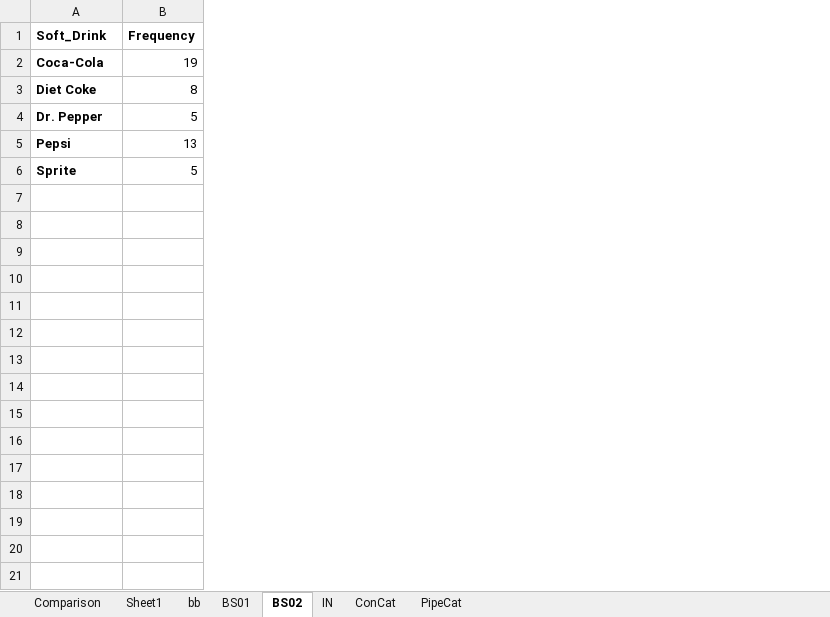
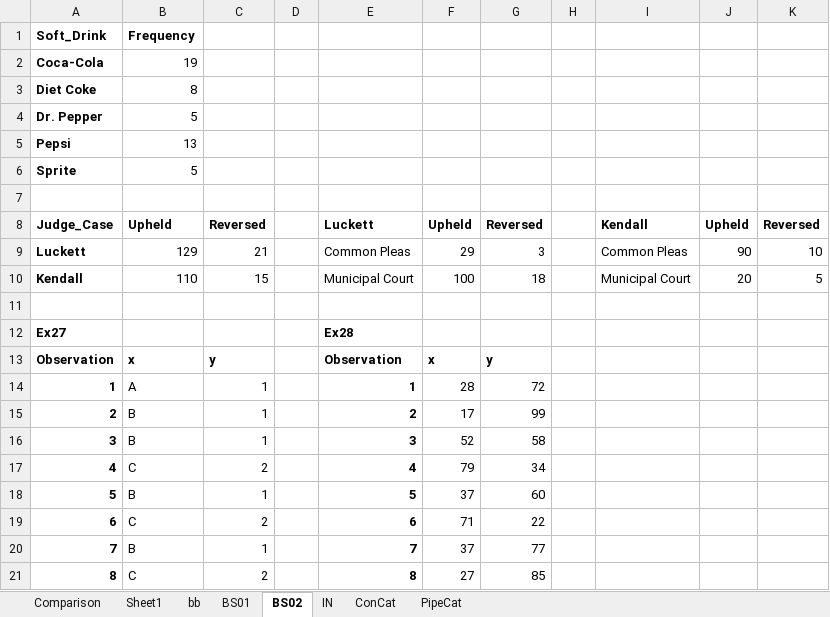
Before and after one commit to shivam7898/xADSM, an Excel workbook: data/aa.xlsx, sheet BS02, drawn as a sheet; only a part is shown; values as stored, in another font and other column widths than the file's, no borders; the diff covers the shown part only; the diff names each change by its address in the sheet, - before the commit and + after, or states it on an @@ line.

```diff
--- a/data/aa.xlsx (sheet BS02)
+++ b/data/aa.xlsx (sheet BS02)
+column C, empty
+column D, empty
+column E, empty
+column F, empty
+column G, empty
+column H, empty
+column I, empty
+column J, empty
+column K, empty
+row 7: (empty)
+row 8: Judge_Case | Upheld | Reversed |  | Luckett | Upheld | Reversed |  | Kendall | Upheld | Reversed
+row 9: Luckett | 129 | 21 |  | Common Pleas | 29 | 3 |  | Common Pleas | 90 | 10
+row 10: Kendall | 110 | 15 |  | Municipal Court | 100 | 18 |  | Municipal Court | 20 | 5
+row 11: (empty)
+row 12: Ex27 |  |  |  | Ex28
+row 13: Observation | x | y |  | Observation | x | y
+row 14: 1 | A | 1 |  | 1 | 28 | 72
+row 15: 2 | B | 1 |  | 2 | 17 | 99
+row 16: 3 | B | 1 |  | 3 | 52 | 58
+row 17: 4 | C | 2 |  | 4 | 79 | 34
+row 18: 5 | B | 1 |  | 5 | 37 | 60
+row 19: 6 | C | 2 |  | 6 | 71 | 22
+row 20: 7 | B | 1 |  | 7 | 37 | 77
+row 21: 8 | C | 2 |  | 8 | 27 | 85
```
Also changed, not shown: 22 added rows elsewhere in this sheet, sheet Comparison, sheet IN, 2 other files.
